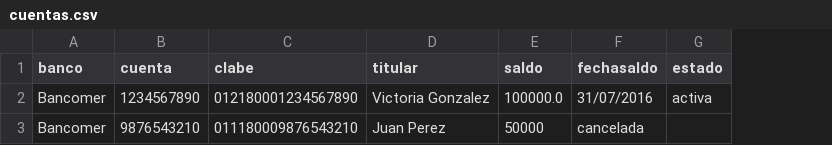
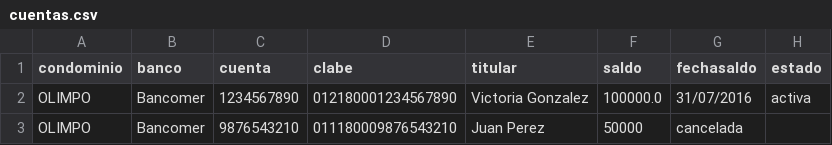
Before and after one commit to danielcruzmx/python_mongodb_examples, a CSV file: cuentas.csv, drawn as a sheet; the diff names each change by its address in the sheet, - before the commit and + after, or states it on an @@ line.

```diff
--- a/cuentas.csv
+++ b/cuentas.csv
+column A (condominio), rows 2-3: OLIMPO | OLIMPO
```
Also changed, not shown: condominios.csv, 3 other files.
